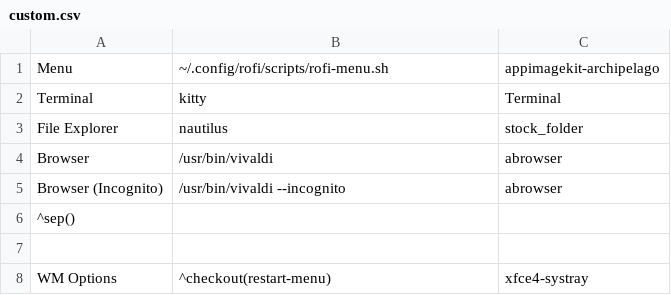
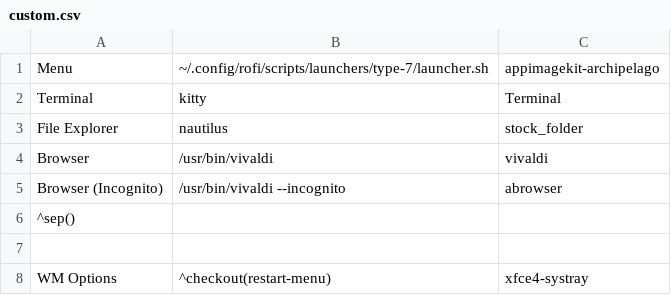
Before and after one commit to renantmagalhaes/workstation, a CSV file: dotfiles/bspwm/jgmenu/custom.csv, drawn as a sheet; only a part is shown.

```diff
--- a/dotfiles/bspwm/jgmenu/custom.csv
+++ b/dotfiles/bspwm/jgmenu/custom.csv
@@ -1,5 +1,5 @@
-Menu,~/.config/rofi/scripts/rofi-menu.sh,appimagekit-archipelago
+Menu,~/.config/rofi/scripts/launchers/type-7/launcher.sh,appimagekit-archipelago
 Terminal,kitty,Terminal
 File Explorer,nautilus,stock_folder
-Browser,/usr/bin/vivaldi,abrowser
+Browser,/usr/bin/vivaldi,vivaldi
 Browser (Incognito),/usr/bin/vivaldi --incognito,abrowser
```
Also changed, not shown: 3 other files.
